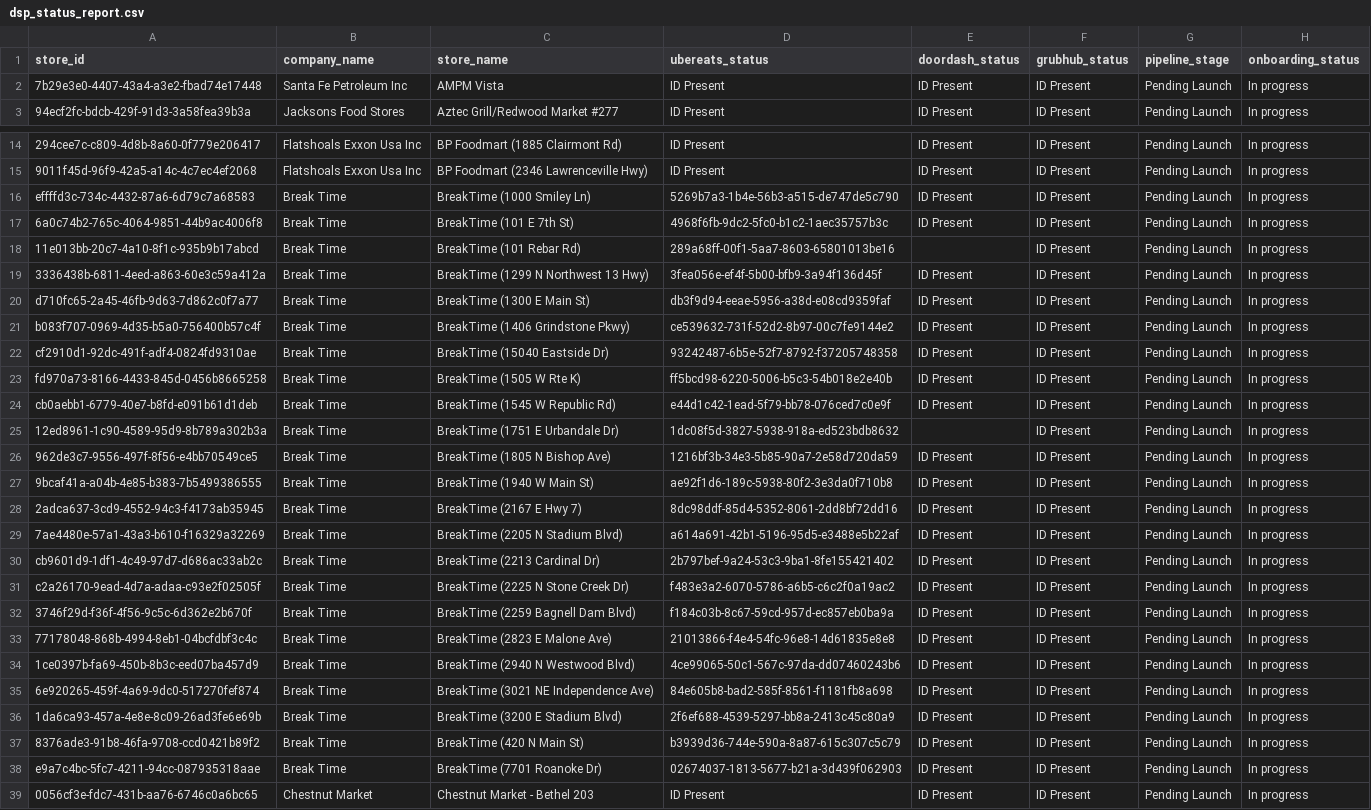
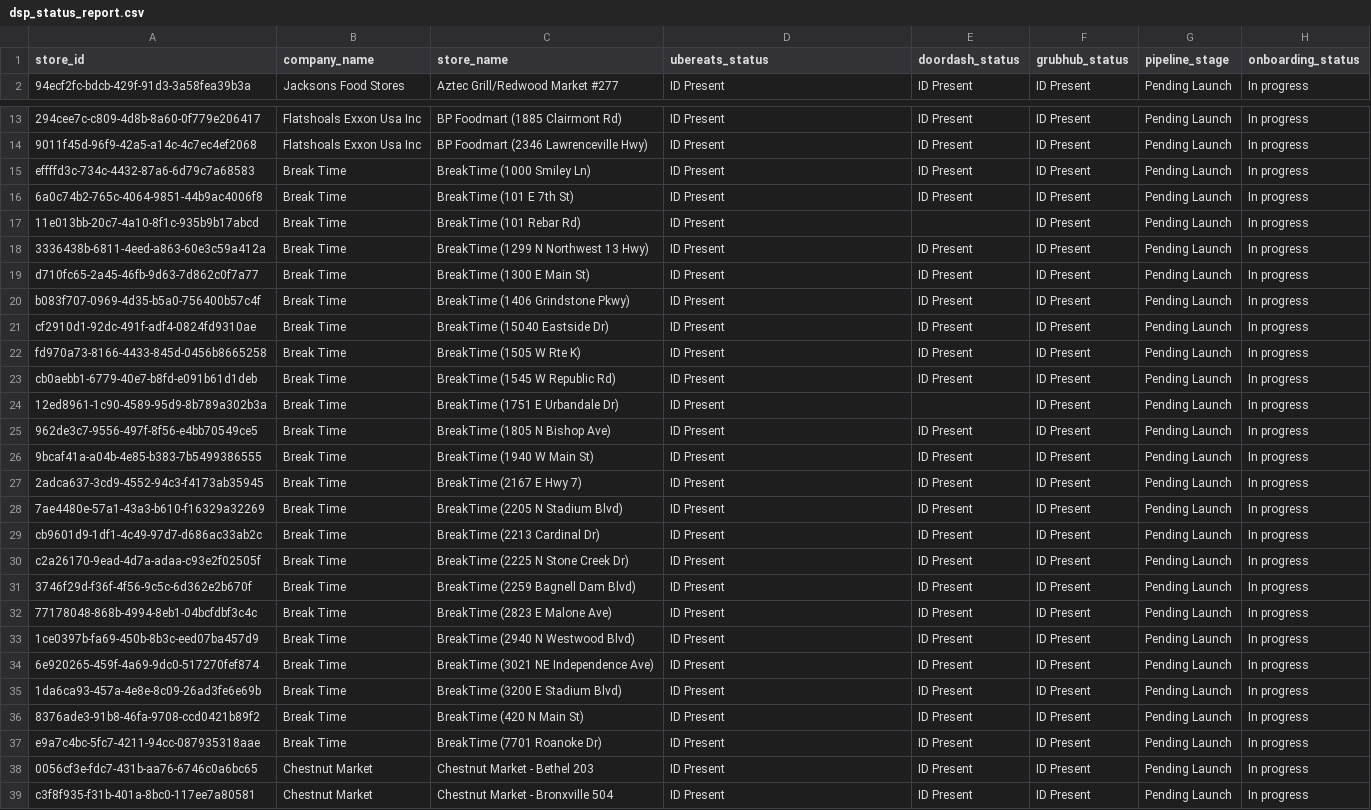
Before and after one commit to bradbishop1978/dsp-id-tracker, a CSV file: dsp_status_report.csv, drawn as a sheet; only a part is shown, gaps mark what is left out; the shorter side is filled out with more unchanged rows; removed rows and columns are numbered as before the commit, all else as after; the diff covers the shown part only; the diff names each change by its address in the sheet, - before the commit and + after, or states it on an @@ line.

```diff
--- a/dsp_status_report.csv
+++ b/dsp_status_report.csv
-row 2: 7b29e3e0-4407-43a4-a3e2-fbad74e17448 | Santa Fe Petroleum Inc | AMPM Vista | ID Present | ID Present | ID Present | Pending Launch | In progress
-D15 (ubereats_status): 5269b7a3-1b4e-56b3-a515-de747de5c790
+D15 (ubereats_status): ID Present
-D16 (ubereats_status): 4968f6fb-9dc2-5fc0-b1c2-1aec35757b3c
+D16 (ubereats_status): ID Present
-D17 (ubereats_status): 289a68ff-00f1-5aa7-8603-65801013be16
+D17 (ubereats_status): ID Present
-D18 (ubereats_status): 3fea056e-ef4f-5b00-bfb9-3a94f136d45f
+D18 (ubereats_status): ID Present
-D19 (ubereats_status): db3f9d94-eeae-5956-a38d-e08cd9359faf
+D19 (ubereats_status): ID Present
-D20 (ubereats_status): ce539632-731f-52d2-8b97-00c7fe9144e2
+D20 (ubereats_status): ID Present
-D21 (ubereats_status): 93242487-6b5e-52f7-8792-f37205748358
+D21 (ubereats_status): ID Present
-D22 (ubereats_status): ff5bcd98-6220-5006-b5c3-54b018e2e40b
+D22 (ubereats_status): ID Present
-D23 (ubereats_status): e44d1c42-1ead-5f79-bb78-076ced7c0e9f
+D23 (ubereats_status): ID Present
-D24 (ubereats_status): 1dc08f5d-3827-5938-918a-ed523bdb8632
+D24 (ubereats_status): ID Present
-D25 (ubereats_status): 1216bf3b-34e3-5b85-90a7-2e58d720da59
+D25 (ubereats_status): ID Present
-D26 (ubereats_status): ae92f1d6-189c-5938-80f2-3e3da0f710b8
+D26 (ubereats_status): ID Present
-D27 (ubereats_status): 8dc98ddf-85d4-5352-8061-2dd8bf72dd16
+D27 (ubereats_status): ID Present
-D28 (ubereats_status): a614a691-42b1-5196-95d5-e3488e5b22af
+D28 (ubereats_status): ID Present
-D29 (ubereats_status): 2b797bef-9a24-53c3-9ba1-8fe155421402
+D29 (ubereats_status): ID Present
-D30 (ubereats_status): f483e3a2-6070-5786-a6b5-c6c2f0a19ac2
+D30 (ubereats_status): ID Present
-D31 (ubereats_status): f184c03b-8c67-59cd-957d-ec857eb0ba9a
+D31 (ubereats_status): ID Present
-D32 (ubereats_status): 21013866-f4e4-54fc-96e8-14d61835e8e8
+D32 (ubereats_status): ID Present
-D33 (ubereats_status): 4ce99065-50c1-567c-97da-dd07460243b6
+D33 (ubereats_status): ID Present
-D34 (ubereats_status): 84e605b8-bad2-585f-8561-f1181fb8a698
+D34 (ubereats_status): ID Present
-D35 (ubereats_status): 2f6ef688-4539-5297-bb8a-2413c45c80a9
+D35 (ubereats_status): ID Present
-D36 (ubereats_status): b3939d36-744e-590a-8a87-615c307c5c79
+D36 (ubereats_status): ID Present
-D37 (ubereats_status): 02674037-1813-5677-b21a-3d439f062903
+D37 (ubereats_status): ID Present
```
Also changed, not shown: 14 added rows and 44 edited cells elsewhere in this file.
